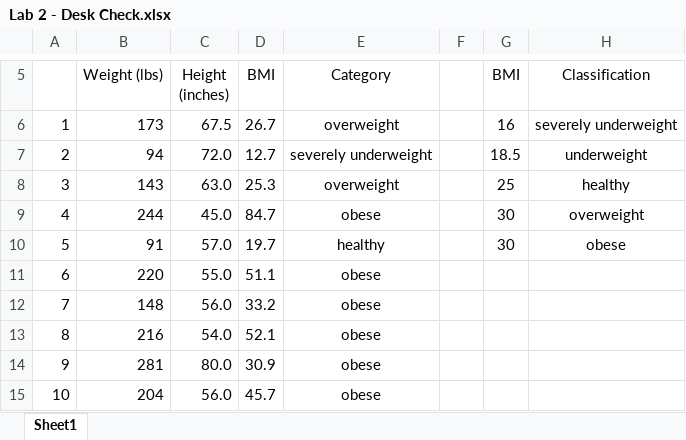
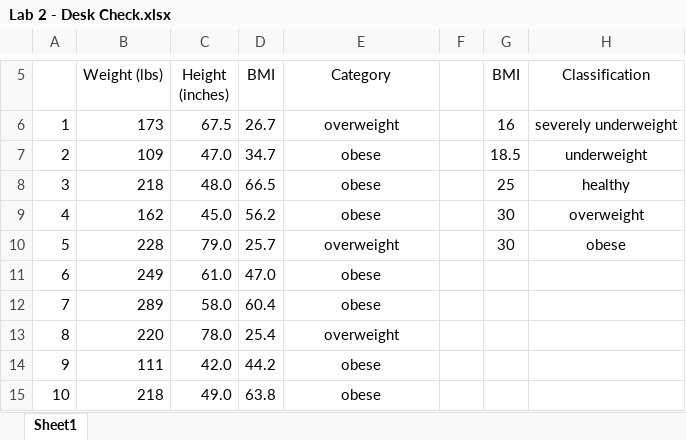
Before and after one commit to sakakun/BodyMassIndex, an Excel workbook: BodyMassIndex/Documents/Lab 2 - Desk Check.xlsx, sheet Sheet1, drawn as a sheet; only a part is shown, gaps mark what is left out; values as stored, in another font and other column widths than the file's, no borders; the diff covers the shown part only; the diff names each change by its address in the sheet, - before the commit and + after, or states it on an @@ line.

```diff
--- a/BodyMassIndex/Documents/Lab 2 - Desk Check.xlsx (sheet Sheet1)
+++ b/BodyMassIndex/Documents/Lab 2 - Desk Check.xlsx (sheet Sheet1)
-B7 (Weight (lbs)): 94
+B7 (Weight (lbs)): 109
-C7 (Height (inches)): 72.0
+C7 (Height (inches)): 47.0
-D7 (BMI): 12.7
+D7 (BMI): 34.7
-E7 (Category): severely underweight
+E7 (Category): obese
-B8 (Weight (lbs)): 143
+B8 (Weight (lbs)): 218
-C8 (Height (inches)): 63.0
+C8 (Height (inches)): 48.0
-D8 (BMI): 25.3
+D8 (BMI): 66.5
-E8 (Category): overweight
+E8 (Category): obese
-B9 (Weight (lbs)): 244
+B9 (Weight (lbs)): 162
-D9 (BMI): 84.7
+D9 (BMI): 56.2
-B10 (Weight (lbs)): 91
+B10 (Weight (lbs)): 228
-C10 (Height (inches)): 57.0
+C10 (Height (inches)): 79.0
-D10 (BMI): 19.7
+D10 (BMI): 25.7
-E10 (Category): healthy
+E10 (Category): overweight
-B11 (Weight (lbs)): 220
+B11 (Weight (lbs)): 249
-C11 (Height (inches)): 55.0
+C11 (Height (inches)): 61.0
-D11 (BMI): 51.1
+D11 (BMI): 47.0
-B12 (Weight (lbs)): 148
+B12 (Weight (lbs)): 289
-C12 (Height (inches)): 56.0
+C12 (Height (inches)): 58.0
-D12 (BMI): 33.2
+D12 (BMI): 60.4
-B13 (Weight (lbs)): 216
+B13 (Weight (lbs)): 220
-C13 (Height (inches)): 54.0
+C13 (Height (inches)): 78.0
-D13 (BMI): 52.1
+D13 (BMI): 25.4
-E13 (Category): obese
+E13 (Category): overweight
-B14 (Weight (lbs)): 281
+B14 (Weight (lbs)): 111
-C14 (Height (inches)): 80.0
+C14 (Height (inches)): 42.0
-D14 (BMI): 30.9
+D14 (BMI): 44.2
-B15 (Weight (lbs)): 204
+B15 (Weight (lbs)): 218
-C15 (Height (inches)): 56.0
+C15 (Height (inches)): 49.0
-D15 (BMI): 45.7
+D15 (BMI): 63.8
```
Also changed, not shown: 34 edited cells elsewhere in this sheet, 2 other files.
